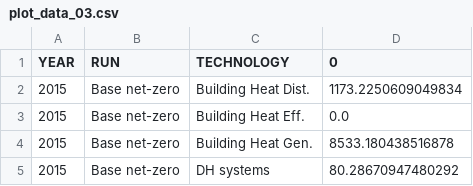
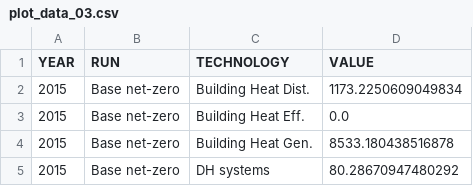
Before and after one commit to lhofbauer/scenario-explorer, a CSV file: data/plot_data_03.csv, drawn as a sheet; only a part is shown.

```diff
--- a/data/plot_data_03.csv
+++ b/data/plot_data_03.csv
@@ -1,2 +1,2 @@
-YEAR,RUN,TECHNOLOGY,0
+YEAR,RUN,TECHNOLOGY,VALUE
 2015,Base net-zero,Building Heat Dist.,1173.2250609049834
```
Also changed, not shown: data/plot_data_05.csv, 6 other files.
